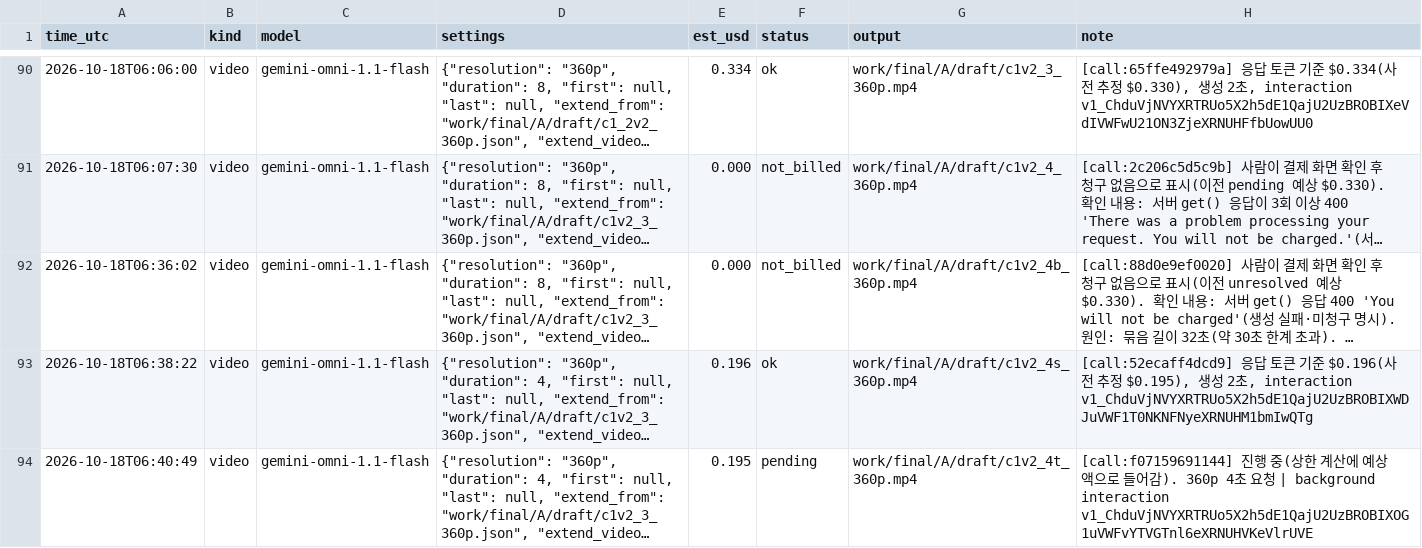
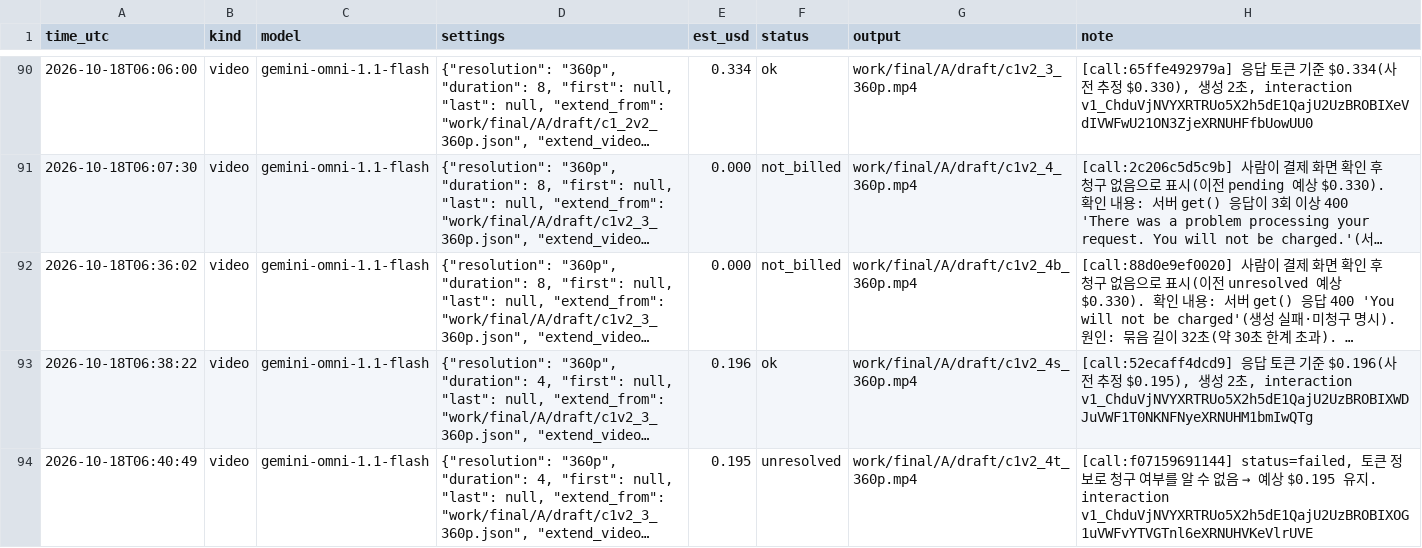
Before and after one commit to lkhh0408/lgh9766, a CSV file: work/cost_ledger.csv, drawn as a sheet; only a part is shown, gaps mark what is left out; long unchanged cells end in …; the diff names each change by its address in the sheet, - before the commit and + after, or states it on an @@ line.

```diff
--- a/work/cost_ledger.csv
+++ b/work/cost_ledger.csv
-F94 (status): pending
+F94 (status): unresolved
@@ H94 (note): [call:f07159691144] 진행 중(상한 계산에 예상액으로 들어감). 360p 4초 요청 | background interaction v1_ChduVjNVYXRTRUo5X2h5dE1QajU2UzBROBIXOG1uVWFvYTVGTnl6eXRNUHVKeVlrUVE → [call:f07159691144] status=failed, 토큰 정보로 청구 여부를 알 수 없음 → 예상 $0.195 유지. interaction v1_ChduVjNVYXRTRUo5X2h5dE1QajU2UzBROBIXOG1uVWFvYTVGTnl6eXRNUHVKeVlrUVE @@
```
Also changed, not shown: 2 other files.
